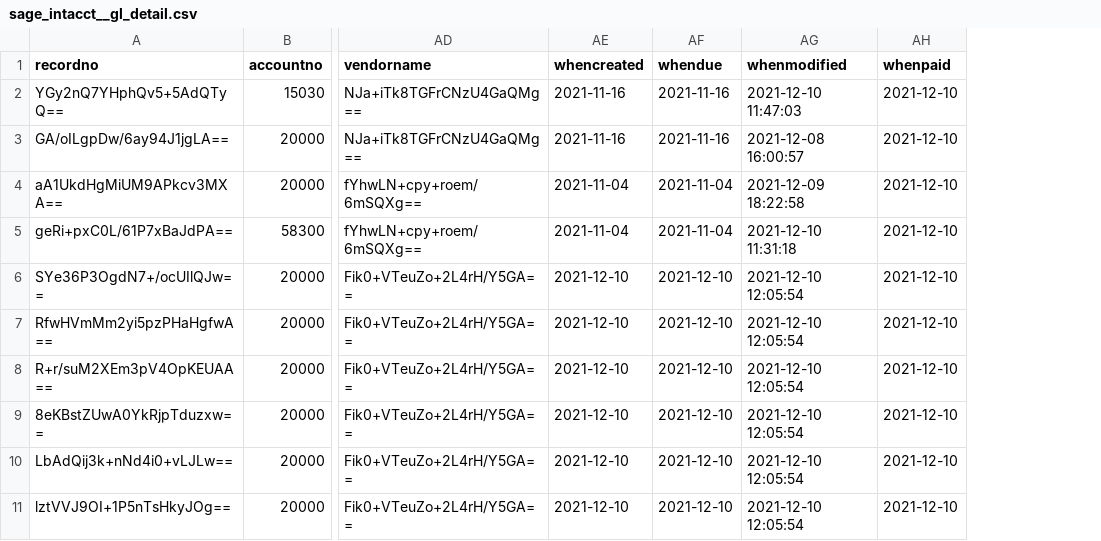
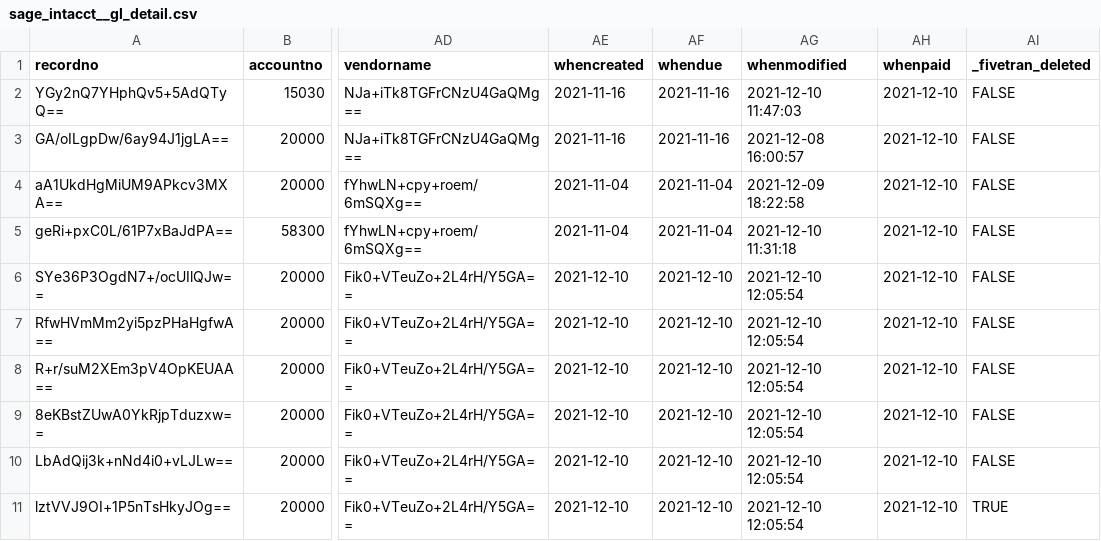
Before and after one commit to fivetran/dbt_sage_intacct_source, a CSV file: integration_tests/seeds/sage_intacct__gl_detail.csv, drawn as a sheet; only a part is shown, gaps mark what is left out; the diff names each change by its address in the sheet, - before the commit and + after, or states it on an @@ line.

Commit message:
Bring back fivetran_deleted

```diff
--- a/integration_tests/seeds/sage_intacct__gl_detail.csv
+++ b/integration_tests/seeds/sage_intacct__gl_detail.csv
+column AI (_fivetran_deleted), rows 2-11: FALSE | FALSE | FALSE | FALSE | FALSE | FALSE | FALSE | FALSE | FALSE | TRUE
```
Also changed, not shown: 6 other files.
